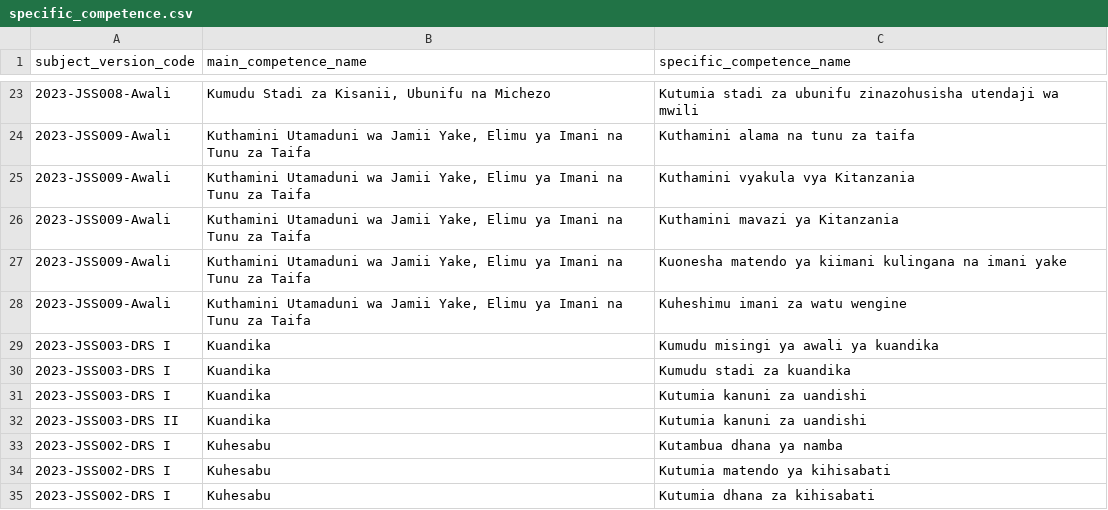
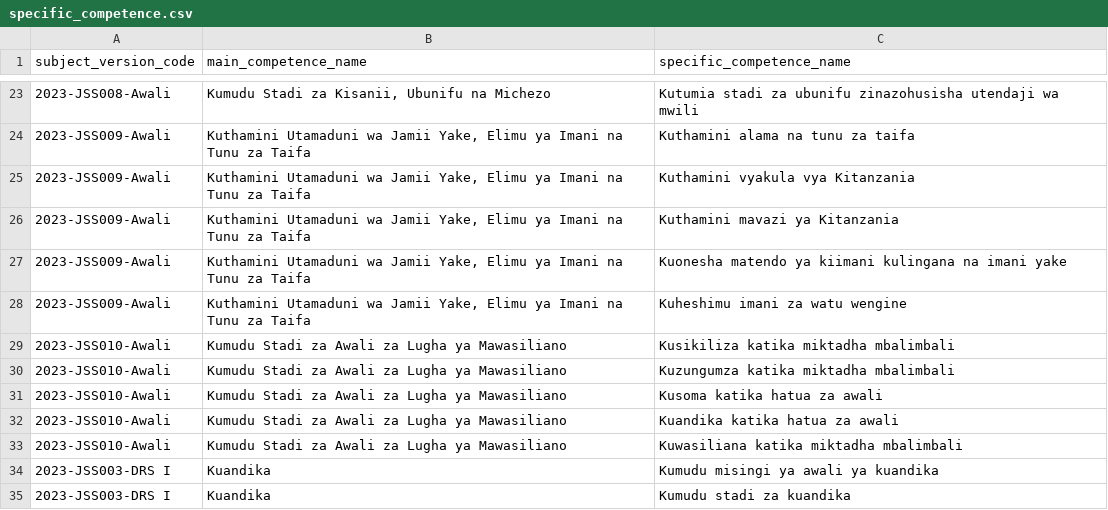
Before and after one commit to Ryobalj/jamiikazini-pro, a CSV file: syllabus/csv/specific_competence.csv, drawn as a sheet; only a part is shown, gaps mark what is left out; the shorter side is filled out with more unchanged rows.

```diff
--- a/syllabus/csv/specific_competence.csv
+++ b/syllabus/csv/specific_competence.csv
@@ -28,2 +28,7 @@ subject_version_code,main_competence_name,specific_competence_name
 2023-JSS009-Awali,"Kuthamini Utamaduni wa Jamii Yake, Elimu ya Imani na Tunu za Taifa",Kuheshimu imani za watu wengine
+2023-JSS010-Awali,Kumudu Stadi za Awali za Lugha ya Mawasiliano,Kusikiliza katika miktadha mbalimbali
+2023-JSS010-Awali,Kumudu Stadi za Awali za Lugha ya Mawasiliano,Kuzungumza katika miktadha mbalimbali
+2023-JSS010-Awali,Kumudu Stadi za Awali za Lugha ya Mawasiliano,Kusoma katika hatua za awali
+2023-JSS010-Awali,Kumudu Stadi za Awali za Lugha ya Mawasiliano,Kuandika katika hatua za awali
+2023-JSS010-Awali,Kumudu Stadi za Awali za Lugha ya Mawasiliano,Kuwasiliana katika miktadha mbalimbali
 2023-JSS003-DRS I,Kuandika,Kumudu misingi ya awali ya kuandika
```
Also changed, not shown: syllabus/csv/learning_activity.csv, syllabus/csv/main_competence.csv, 3 other files.
